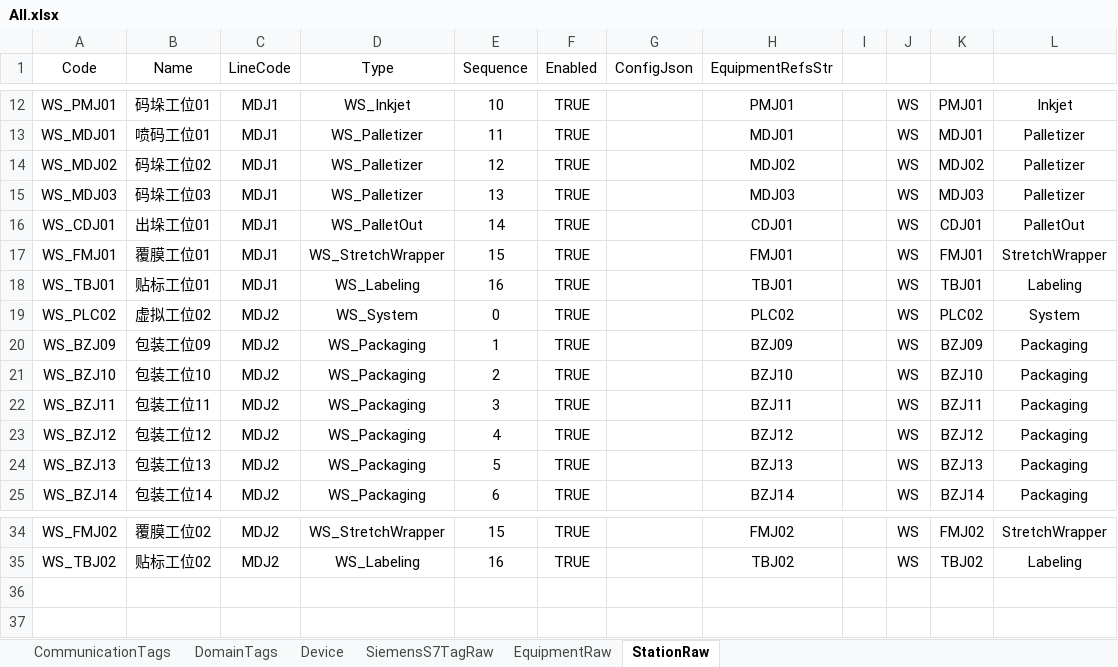
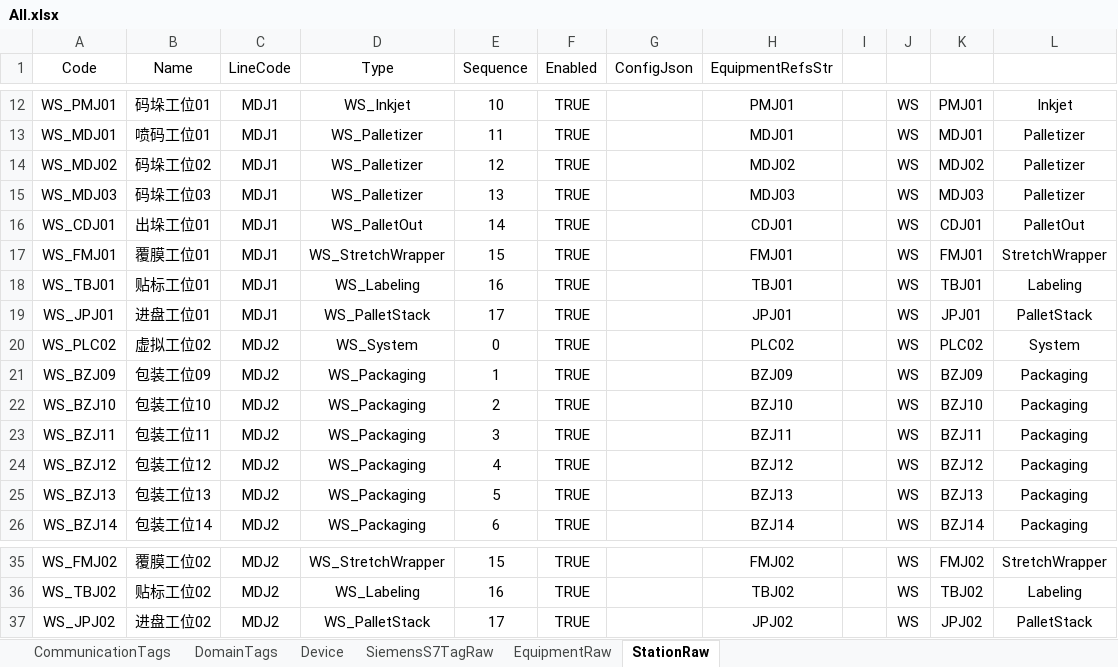
Before and after one commit to Stephenxxshi/UpperDemo, an Excel workbook: src/Plant01.Upper.Infrastructure/Configs/All.xlsx, sheet StationRaw, drawn as a sheet; only a part is shown, gaps mark what is left out; values as stored, in another font and other column widths than the file's, no borders; the diff names each change by its address in the sheet, - before the commit and + after, or states it on an @@ line.

```diff
--- a/src/Plant01.Upper.Infrastructure/Configs/All.xlsx (sheet StationRaw)
+++ b/src/Plant01.Upper.Infrastructure/Configs/All.xlsx (sheet StationRaw)
+row 19: WS_JPJ01 | 进盘工位01 | MDJ1 | WS_PalletStack | 17 | TRUE |  | JPJ01 |  | WS | JPJ01 | PalletStack
+row 37: WS_JPJ02 | 进盘工位02 | MDJ2 | WS_PalletStack | 17 | TRUE |  | JPJ02 |  | WS | JPJ02 | PalletStack
```
Also changed, not shown: sheet EquipmentRaw, sheet SiemensS7TagRaw, formulas that keep their value, 21 other files.
